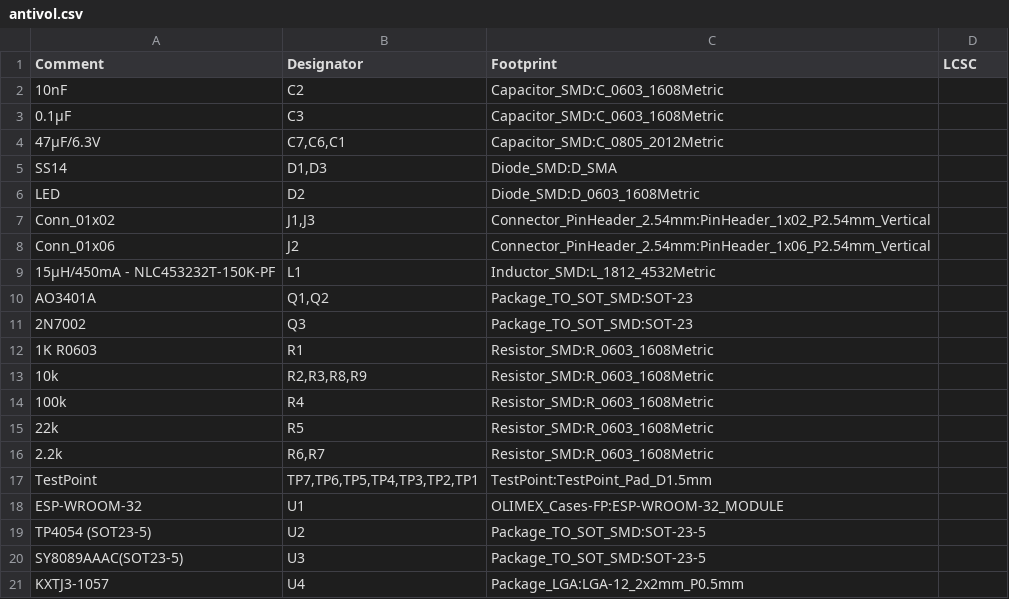
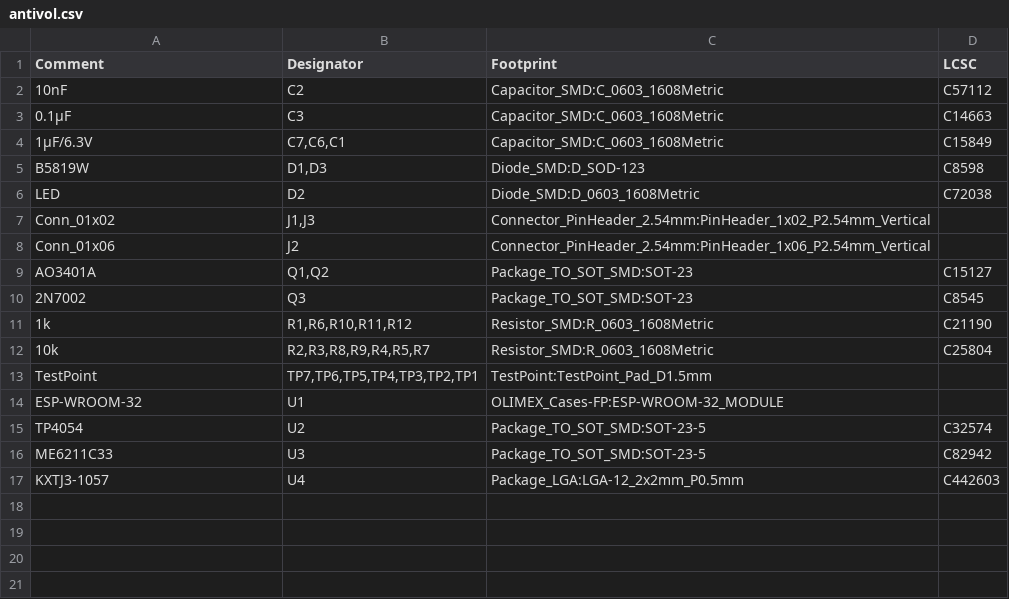
Before and after one commit to Puyb/antivol, a CSV file: hardware/antivol.csv, drawn as a sheet; removed rows and columns are numbered as before the commit, all else as after; the diff names each change by its address in the sheet, - before the commit and + after, or states it on an @@ line.

```diff
--- a/hardware/antivol.csv
+++ b/hardware/antivol.csv
-D2 (LCSC): (empty)
+D2 (LCSC): C57112
-D3 (LCSC): (empty)
+D3 (LCSC): C14663
-A4 (Comment): 47µF/6.3V
+A4 (Comment): 1µF/6.3V
-C4 (Footprint): Capacitor_SMD:C_0805_2012Metric
+C4 (Footprint): Capacitor_SMD:C_0603_1608Metric
-D4 (LCSC): (empty)
+D4 (LCSC): C15849
-row 5: SS14 | D1,D3 | Diode_SMD:D_SMA
+row 5: B5819W | D1,D3 | Diode_SMD:D_SOD-123 | C8598
-D6 (LCSC): (empty)
+D6 (LCSC): C72038
-row 9: 15µH/450mA - NLC453232T-150K-PF | L1 | Inductor_SMD:L_1812_4532Metric
-D9 (LCSC): (empty)
+D9 (LCSC): C15127
-D10 (LCSC): (empty)
+D10 (LCSC): C8545
-row 12: 1K R0603 | R1 | Resistor_SMD:R_0603_1608Metric
+row 11: 1k | R1,R6,R10,R11,R12 | Resistor_SMD:R_0603_1608Metric | C21190
-B12 (Designator): R2,R3,R8,R9
+B12 (Designator): R2,R3,R8,R9,R4,R5,R7
-D12 (LCSC): (empty)
+D12 (LCSC): C25804
-row 14: 100k | R4 | Resistor_SMD:R_0603_1608Metric
-row 15: 22k | R5 | Resistor_SMD:R_0603_1608Metric
-row 16: 2.2k | R6,R7 | Resistor_SMD:R_0603_1608Metric
-A15 (Comment): TP4054 (SOT23-5)
+A15 (Comment): TP4054
-D15 (LCSC): (empty)
+D15 (LCSC): C32574
-A16 (Comment): SY8089AAAC(SOT23-5)
+A16 (Comment): ME6211C33
-D16 (LCSC): (empty)
+D16 (LCSC): C82942
-D17 (LCSC): (empty)
+D17 (LCSC): C442603
```
Also changed, not shown: hardware/gerber/antivol-top-pos.csv, 17 other files.
